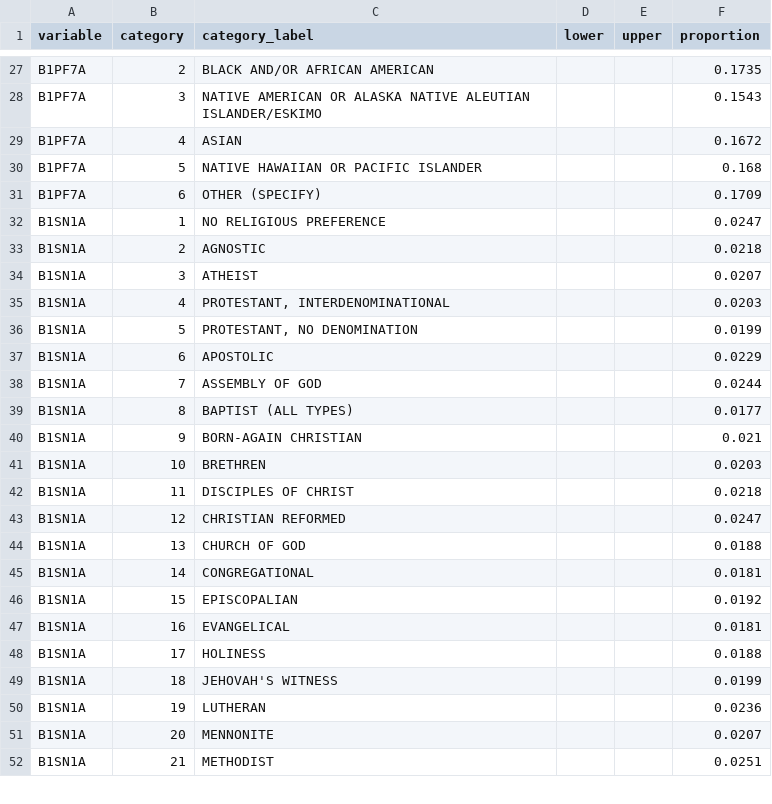
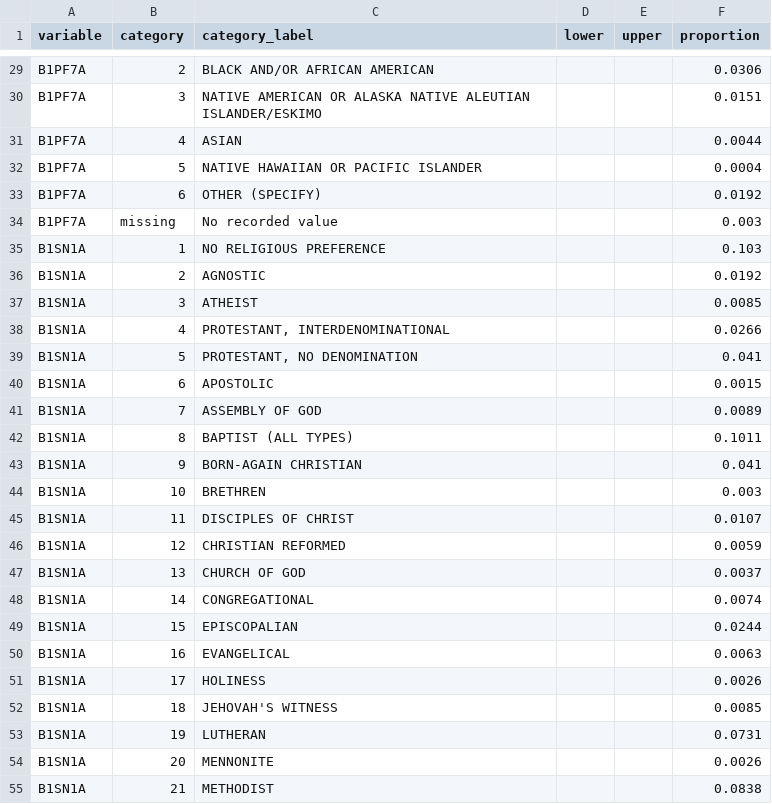
Before and after one commit to gabrielrongyanglau/Synthetic_Participant_Approaches, a CSV file: data/examples/SPA4_proportions_example.csv, drawn as a sheet; only a part is shown, gaps mark what is left out; addresses are those after the commit; the diff covers the shown part only; the diff names each change by its address in the sheet, - before the commit and + after, or states it on an @@ line.

```diff
--- a/data/examples/SPA4_proportions_example.csv
+++ b/data/examples/SPA4_proportions_example.csv
-F29 (proportion): 0.1735
+F29 (proportion): 0.0306
-F30 (proportion): 0.1543
+F30 (proportion): 0.0151
-F31 (proportion): 0.1672
+F31 (proportion): 0.0044
-F32 (proportion): 0.168
+F32 (proportion): 0.0004
-F33 (proportion): 0.1709
+F33 (proportion): 0.0192
+row 34: B1PF7A | missing | No recorded value |  |  | 0.003
-F35 (proportion): 0.0247
+F35 (proportion): 0.103
-F36 (proportion): 0.0218
+F36 (proportion): 0.0192
-F37 (proportion): 0.0207
+F37 (proportion): 0.0085
-F38 (proportion): 0.0203
+F38 (proportion): 0.0266
-F39 (proportion): 0.0199
+F39 (proportion): 0.041
-F40 (proportion): 0.0229
+F40 (proportion): 0.0015
-F41 (proportion): 0.0244
+F41 (proportion): 0.0089
-F42 (proportion): 0.0177
+F42 (proportion): 0.1011
-F43 (proportion): 0.021
+F43 (proportion): 0.041
-F44 (proportion): 0.0203
+F44 (proportion): 0.003
-F45 (proportion): 0.0218
+F45 (proportion): 0.0107
-F46 (proportion): 0.0247
+F46 (proportion): 0.0059
-F47 (proportion): 0.0188
+F47 (proportion): 0.0037
-F48 (proportion): 0.0181
+F48 (proportion): 0.0074
-F49 (proportion): 0.0192
+F49 (proportion): 0.0244
-F50 (proportion): 0.0181
+F50 (proportion): 0.0063
-F51 (proportion): 0.0188
+F51 (proportion): 0.0026
-F52 (proportion): 0.0199
+F52 (proportion): 0.0085
-F53 (proportion): 0.0236
+F53 (proportion): 0.0731
-F54 (proportion): 0.0207
+F54 (proportion): 0.0026
-F55 (proportion): 0.0251
+F55 (proportion): 0.0838
```
Also changed, not shown: 3 added rows and 51 edited cells elsewhere in this file, data/examples/SPA5_pilot_example.csv, data/examples/SPA6_pilot_example.csv, 14 other files.
